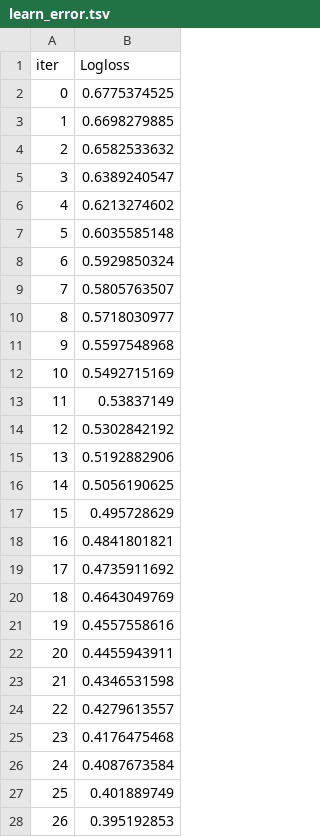
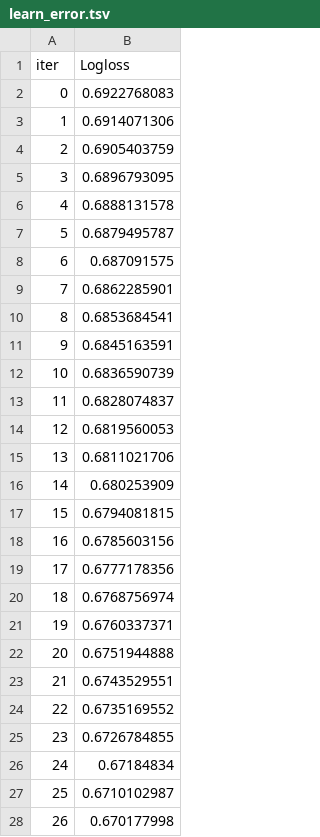
Before and after one commit to pravinneyy/EarnSafe, a TSV file: ai/ml/catboost_info/learn_error.tsv, drawn as a sheet; only a part is shown; the diff covers the shown part only.

```diff
--- a/ai/ml/catboost_info/learn_error.tsv
+++ b/ai/ml/catboost_info/learn_error.tsv
@@ -1,28 +1,28 @@
 iter	Logloss
-0	0.6775374525
-1	0.6698279885
-2	0.6582533632
-3	0.6389240547
-4	0.6213274602
-5	0.6035585148
-6	0.5929850324
-7	0.5805763507
-8	0.5718030977
-9	0.5597548968
-10	0.5492715169
-11	0.53837149
-12	0.5302842192
-13	0.5192882906
-14	0.5056190625
-15	0.495728629
-16	0.4841801821
-17	0.4735911692
-18	0.4643049769
-19	0.4557558616
-20	0.4455943911
-21	0.4346531598
-22	0.4279613557
-23	0.4176475468
-24	0.4087673584
-25	0.401889749
-26	0.395192853
+0	0.6922768083
+1	0.6914071306
+2	0.6905403759
+3	0.6896793095
+4	0.6888131578
+5	0.6879495787
+6	0.687091575
+7	0.6862285901
+8	0.6853684541
+9	0.6845163591
+10	0.6836590739
+11	0.6828074837
+12	0.6819560053
+13	0.6811021706
+14	0.680253909
+15	0.6794081815
+16	0.6785603156
+17	0.6777178356
+18	0.6768756974
+19	0.6760337371
+20	0.6751944888
+21	0.6743529551
+22	0.6735169552
+23	0.6726784855
+24	0.67184834
+25	0.6710102987
+26	0.670177998
```
Also changed, not shown: 23 edited cells elsewhere in this file, ai/ml/catboost_info/time_left.tsv, 25 other files.
